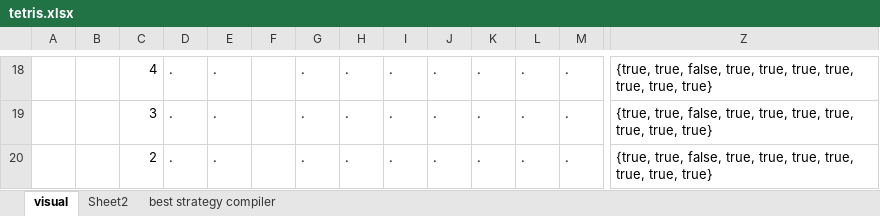
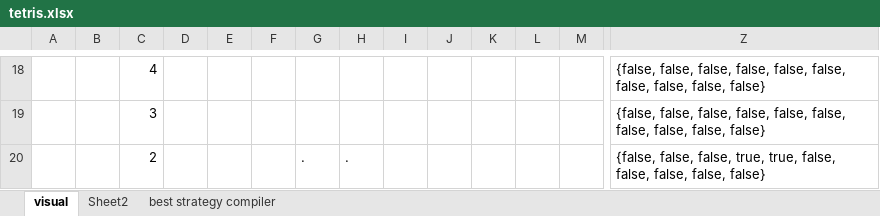
Before and after one commit to kezlya/opit2, an Excel workbook: analitics/tetris.xlsx, sheet visual, drawn as a sheet; only a part is shown, gaps mark what is left out; values as stored, in another font and other column widths than the file's, no cell formats; the diff covers the shown part only; the diff names each change by its address in the sheet, - before the commit and + after, or states it on an @@ line.

```diff
--- a/analitics/tetris.xlsx (sheet visual)
+++ b/analitics/tetris.xlsx (sheet visual)
-D18:D20: .
+D18:D20: (empty)
-E18:E20: .
+E18:E20: (empty)
-G18:G19: .
+G18:G19: (empty)
-H18:H19: .
+H18:H19: (empty)
-I18:I20: .
+I18:I20: (empty)
-J18:J20: .
+J18:J20: (empty)
-K18:K20: .
+K18:K20: (empty)
-L18:L20: .
+L18:L20: (empty)
-M18:M20: .
+M18:M20: (empty)
-Z18:Z19: {true, true, false, true, true, true, true, true, true, true}
+Z18:Z19: {false, false, false, false, false, false, false, false, false, false}
-Z20: {true, true, false, true, true, true, true, true, true, true}
+Z20: {false, false, false, true, true, false, false, false, false, false}
```
Also changed, not shown: 124 edited cells elsewhere in this sheet, cell formats, hidden cells, 1 other file.
